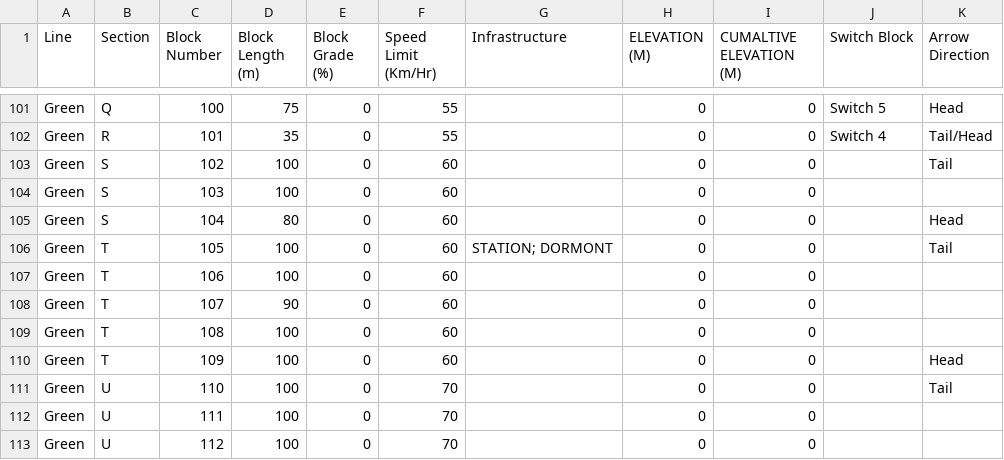
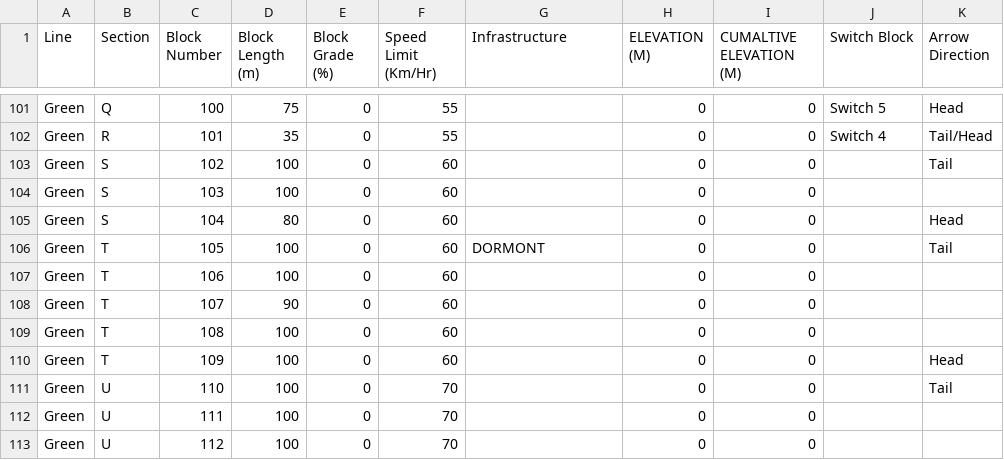
Before and after one commit to vina7/Thomas_The_Train_Code, a CSV file: Thomas_The_Tank_Engine/Green_Track_Layout.csv, drawn as a sheet; only a part is shown, gaps mark what is left out.

Commit message:
Update Green_Track_Layout.csv

```diff
--- a/Thomas_The_Tank_Engine/Green_Track_Layout.csv
+++ b/Thomas_The_Tank_Engine/Green_Track_Layout.csv
@@ -105,3 +105,3 @@ Green,S,103,100,0,60, ,0,0, ,
 Green,S,104,80,0,60, ,0,0, ,Head
-Green,T,105,100,0,60,STATION; DORMONT,0,0, ,Tail
+Green,T,105,100,0,60,DORMONT,0,0, ,Tail
 Green,T,106,100,0,60, ,0,0, ,
```
